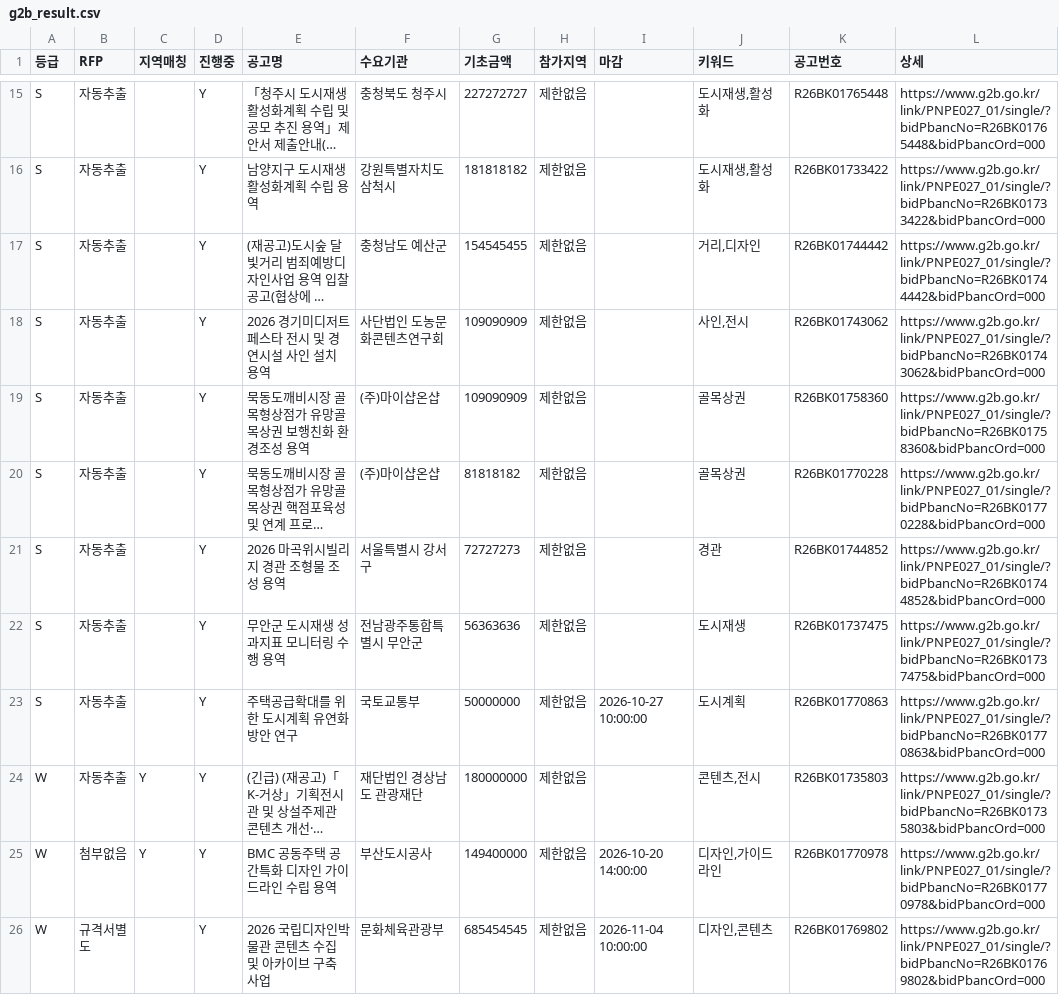
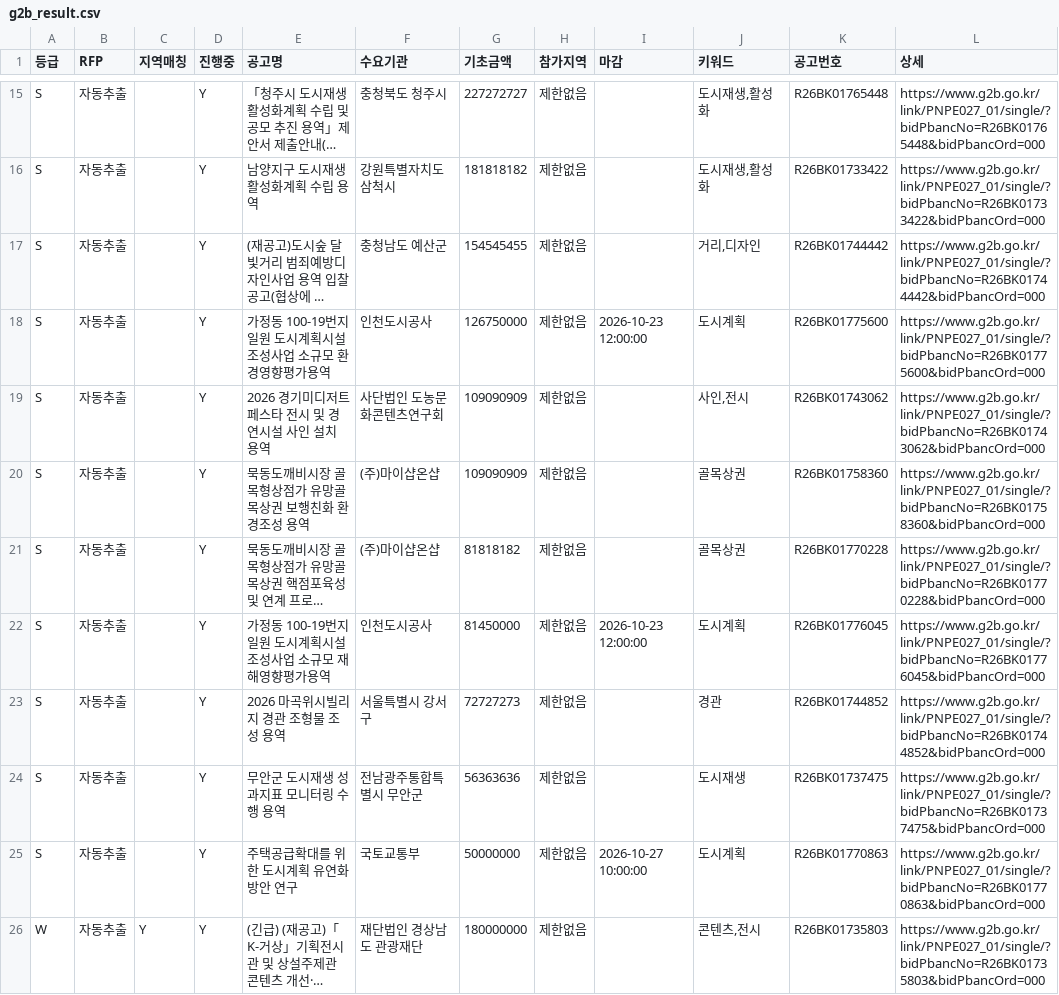
Before and after one commit to andy555-cmyk/narajangteo, a CSV file: g2b_result.csv, drawn as a sheet; only a part is shown, gaps mark what is left out; the shorter side is filled out with more unchanged rows; long unchanged cells end in …; the diff names each change by its address in the sheet, - before the commit and + after, or states it on an @@ line.

```diff
--- a/g2b_result.csv
+++ b/g2b_result.csv
+row 18: S | 자동추출 |  | Y | 가정동 100-19번지 일원 도시계획시설 조성사업 소규모 환경영향평가용역 | 인천도시공사 | 126750000 | 제한없음 | 2026-10-23 12:00:00 | 도시계획 | R26BK01775600 | https://www.g2b.go.kr/link/PNPE027_01/single/?bidPbancNo=R26BK01775600&bidPbancOrd=000
+row 22: S | 자동추출 |  | Y | 가정동 100-19번지 일원 도시계획시설 조성사업 소규모 재해영향평가용역 | 인천도시공사 | 81450000 | 제한없음 | 2026-10-23 12:00:00 | 도시계획 | R26BK01776045 | https://www.g2b.go.kr/link/PNPE027_01/single/?bidPbancNo=R26BK01776045&bidPbancOrd=000
```
Also changed, not shown: 6 other files.
